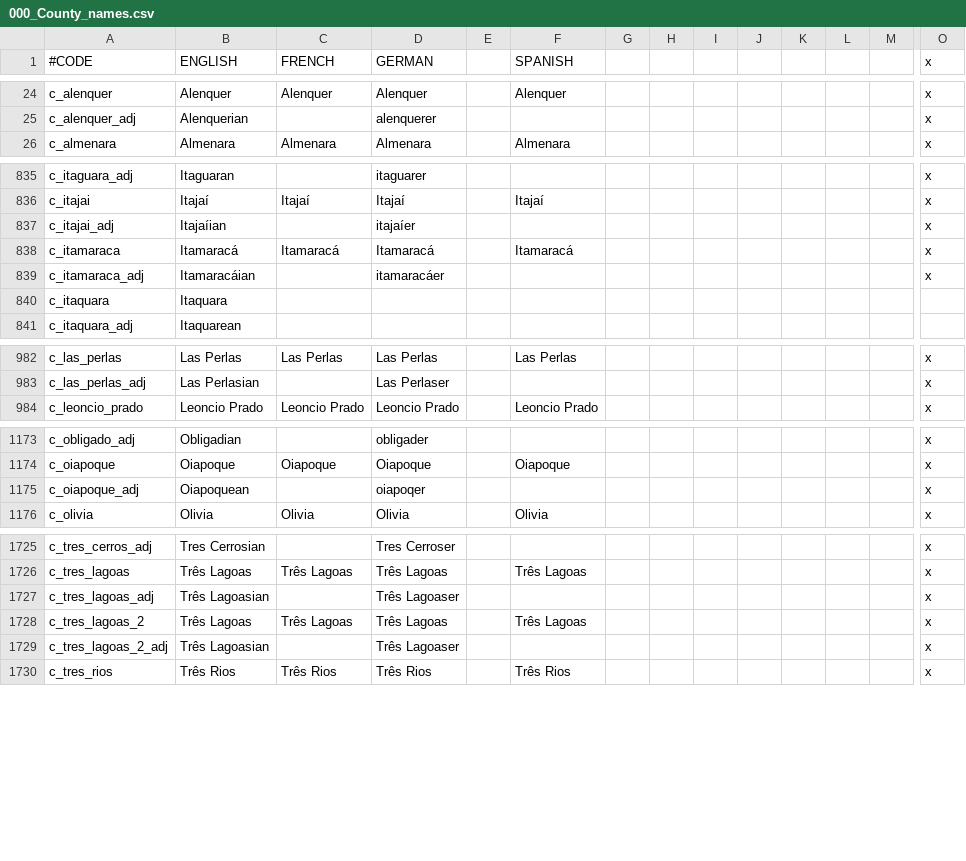
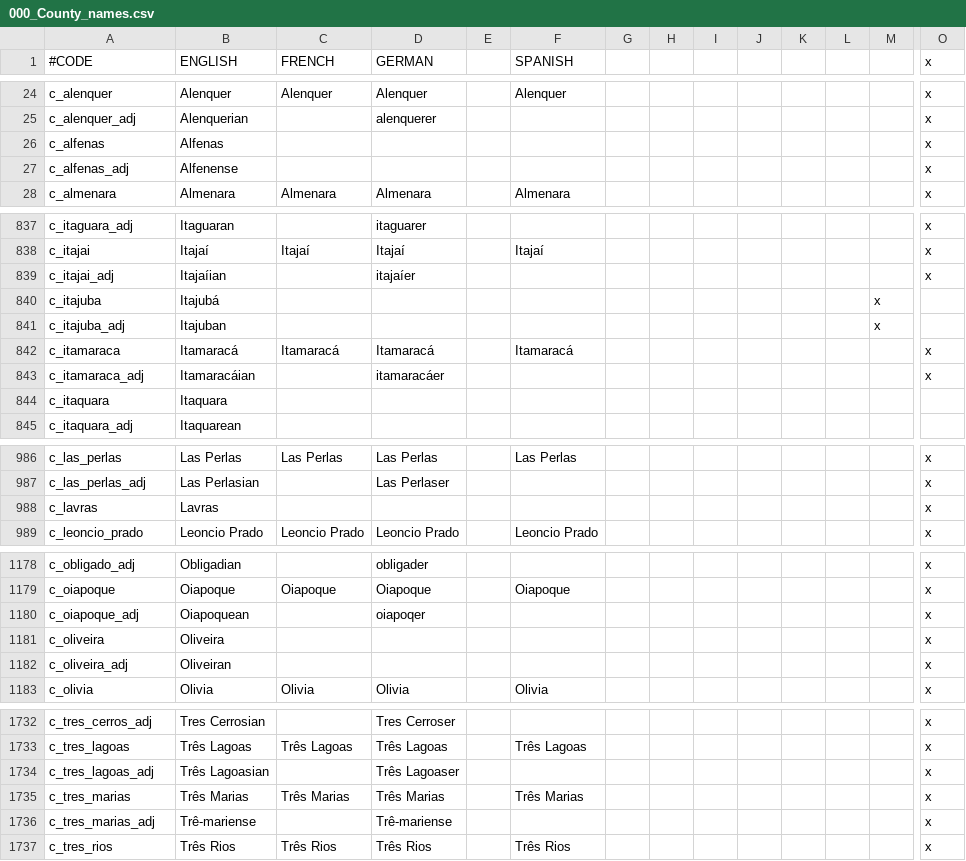
Before and after one commit to j00ji/Sob-o-Anil, a CSV file: localisation/000_County_names.csv, drawn as a sheet; only a part is shown, gaps mark what is left out; removed rows and columns are numbered as before the commit, all else as after; rows hold the shown columns only; the diff names each change by its address in the sheet, - before the commit and + after, or states it on an @@ line.

```diff
--- a/localisation/000_County_names.csv
+++ b/localisation/000_County_names.csv
+row 26: c_alfenas | Alfenas |  |  |  |  |  |  |  |  |  |  |  | x
+row 27: c_alfenas_adj | Alfenense |  |  |  |  |  |  |  |  |  |  |  | x
+row 840: c_itajuba | Itajubá |  |  |  |  |  |  |  |  |  |  | x
+row 841: c_itajuba_adj | Itajuban |  |  |  |  |  |  |  |  |  |  | x
+row 988: c_lavras | Lavras |  |  |  |  |  |  |  |  |  |  |  | x
+row 1181: c_oliveira | Oliveira |  |  |  |  |  |  |  |  |  |  |  | x
+row 1182: c_oliveira_adj | Oliveiran |  |  |  |  |  |  |  |  |  |  |  | x
-row 1728: c_tres_lagoas_2 | Três Lagoas | Três Lagoas | Três Lagoas |  | Três Lagoas |  |  |  |  |  |  |  | x
-row 1729: c_tres_lagoas_2_adj | Três Lagoasian |  | Três Lagoaser |  |  |  |  |  |  |  |  |  | x
+row 1735: c_tres_marias | Três Marias | Três Marias | Três Marias |  | Três Marias |  |  |  |  |  |  |  | x
+row 1736: c_tres_marias_adj | Trê-mariense |  | Trê-mariense |  |  |  |  |  |  |  |  |  | x
```
Also changed, not shown: localisation/000_Barony_names.csv, localisation/000_Province_names.csv, 37 other files.
